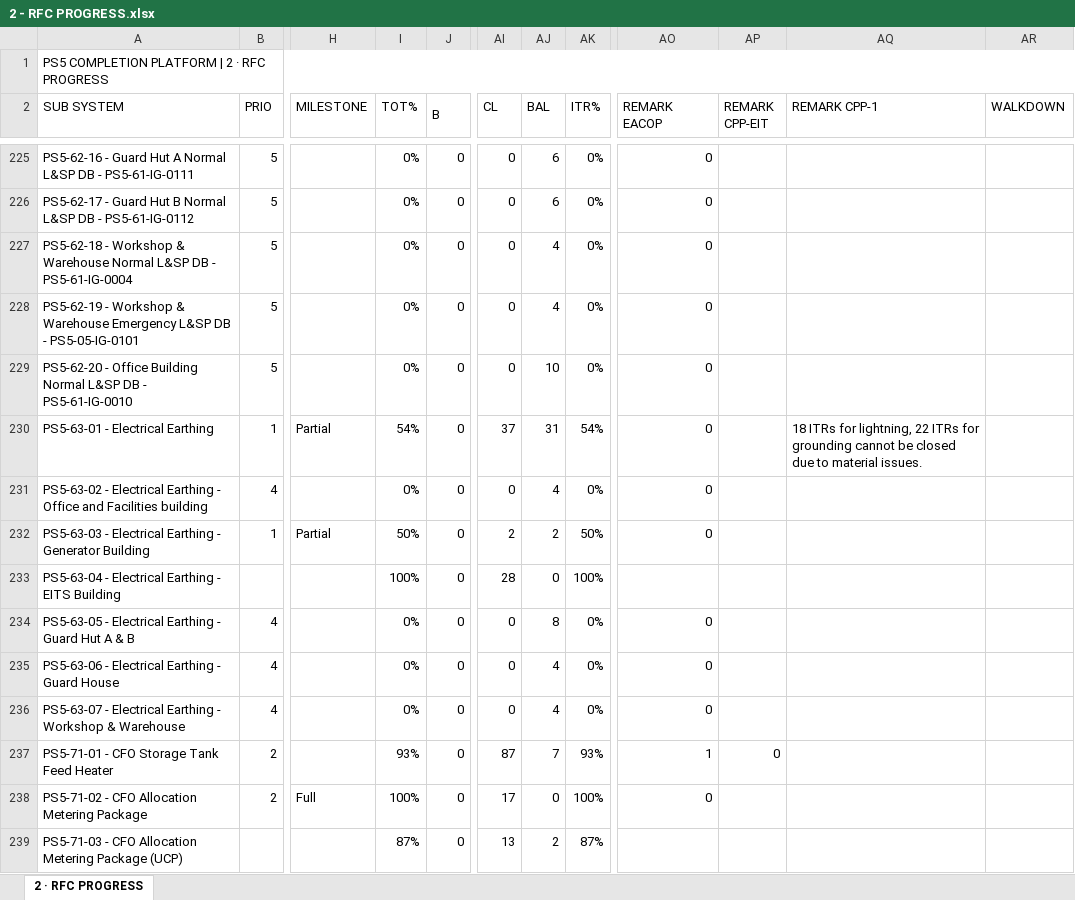
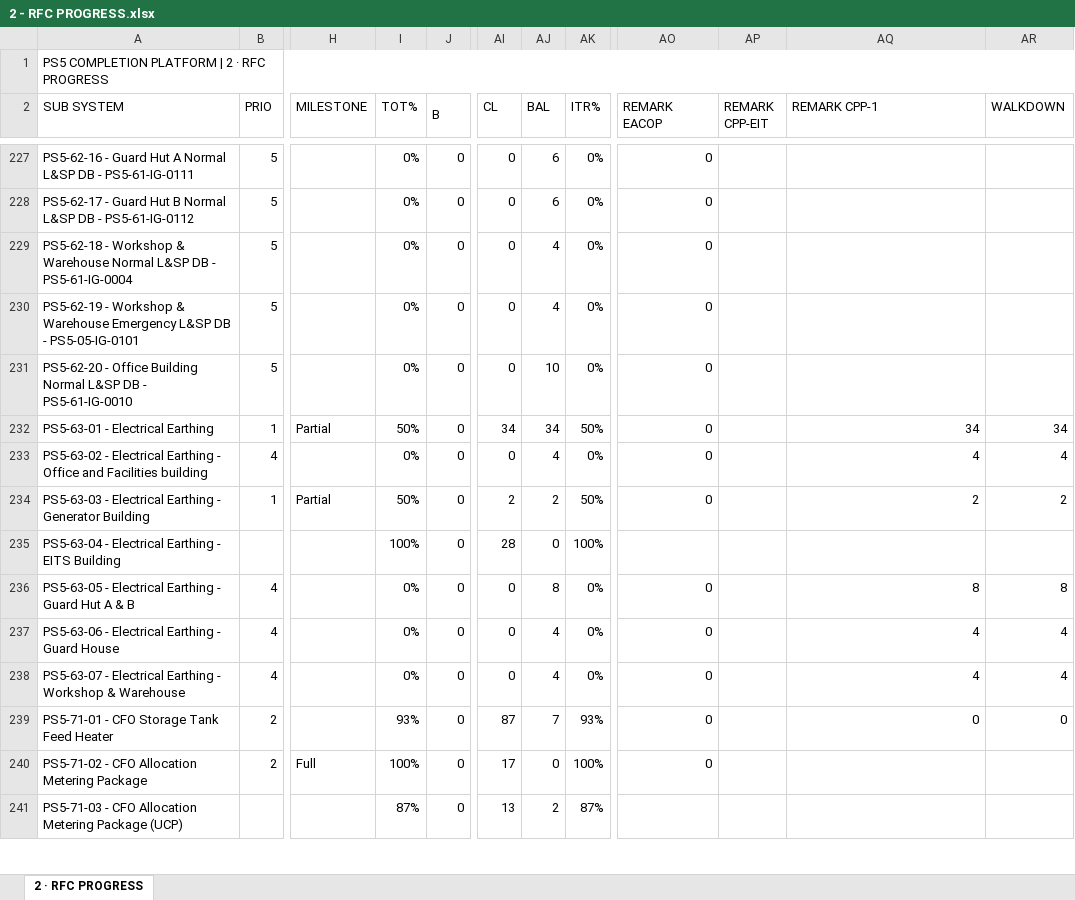
Before and after one commit to Mohamedgawad1/PS5-COMPLETION-PLATFORM, an Excel workbook: EXCEL/2 - RFC PROGRESS.xlsx, sheet 2 · RFC PROGRESS, drawn as a sheet; only a part is shown, gaps mark what is left out; values as stored, in another font and other column widths than the file's, no cell formats; addresses are those after the commit; the diff covers the shown part only; the diff names each change by its address in the sheet, - before the commit and + after, or states it on an @@ line.

```diff
--- a/EXCEL/2 - RFC PROGRESS.xlsx (sheet 2 · RFC PROGRESS)
+++ b/EXCEL/2 - RFC PROGRESS.xlsx (sheet 2 · RFC PROGRESS)
-I232 (TOT%): 54%
+I232 (TOT%): 50%
-AI232 (CL): 37
+AI232 (CL): 34
-AJ232 (BAL): 31
+AJ232 (BAL): 34
-AK232 (ITR%): 54%
+AK232 (ITR%): 50%
-AQ232 (REMARK CPP-1): 18 ITRs for lightning, 22 ITRs for grounding cannot be closed due to material issues.
+AQ232 (REMARK CPP-1): 34
-AR232 (WALKDOWN): (empty)
+AR232 (WALKDOWN): 34
-AQ233 (REMARK CPP-1): (empty)
+AQ233 (REMARK CPP-1): 4
-AR233 (WALKDOWN): (empty)
+AR233 (WALKDOWN): 4
-AQ234 (REMARK CPP-1): (empty)
+AQ234 (REMARK CPP-1): 2
-AR234 (WALKDOWN): (empty)
+AR234 (WALKDOWN): 2
-AQ236 (REMARK CPP-1): (empty)
+AQ236 (REMARK CPP-1): 8
-AR236 (WALKDOWN): (empty)
+AR236 (WALKDOWN): 8
-AQ237:AQ238 (REMARK CPP-1): (empty)
+AQ237:AQ238 (REMARK CPP-1): 4
-AR237:AR238 (WALKDOWN): (empty)
+AR237:AR238 (WALKDOWN): 4
-AO239 (REMARK EACOP): 1
+AO239 (REMARK EACOP): 0
-AP239 (REMARK CPP-EIT): 0
+AP239 (REMARK CPP-EIT): (empty)
-AQ239 (REMARK CPP-1): (empty)
+AQ239 (REMARK CPP-1): 0
-AR239 (WALKDOWN): (empty)
+AR239 (WALKDOWN): 0
```
Also changed, not shown: 2 added rows and 398 edited cells elsewhere in this sheet, cell formats, EXCEL/3 - BLOCKING-REMARKS.xlsx, EXCEL/4 - PUNCH LIST.xlsx, 9 other files.
